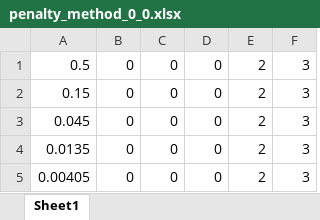
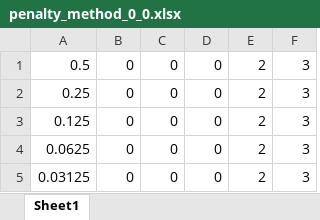
Before and after one commit to zhemepatis/VU-B-5-OM, an Excel workbook: 03-lab/output/penalty_method_0_0.xlsx, sheet Sheet1, drawn as a sheet; values as stored, in another font and other column widths than the file's, no borders; the diff names each change by its address in the sheet, - before the commit and + after, or states it on an @@ line.

```diff
--- a/03-lab/output/penalty_method_0_0.xlsx (sheet Sheet1)
+++ b/03-lab/output/penalty_method_0_0.xlsx (sheet Sheet1)
-A2: 0.15
+A2: 0.25
-A3: 0.045
+A3: 0.125
-A4: 0.0135
+A4: 0.0625
-A5: 0.00405
+A5: 0.03125
```
Also changed, not shown: 03-lab/output/penalty_method_1_1.xlsx, 03-lab/output/penalty_method_custom.xlsx, 4 other files.
